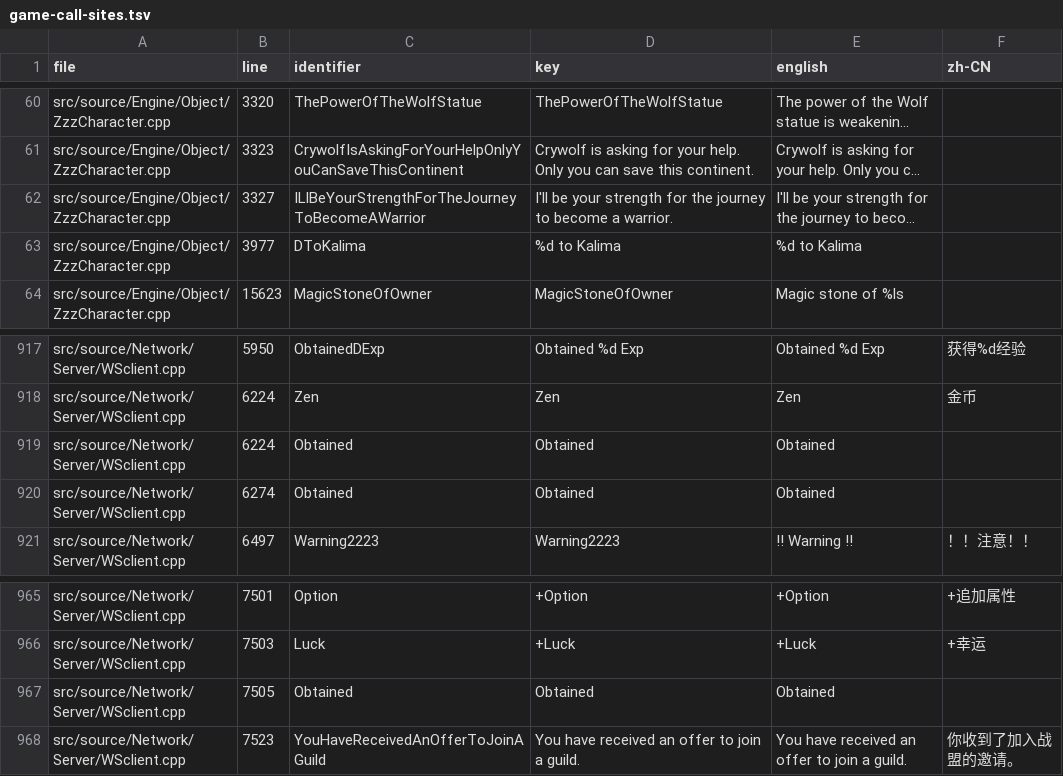
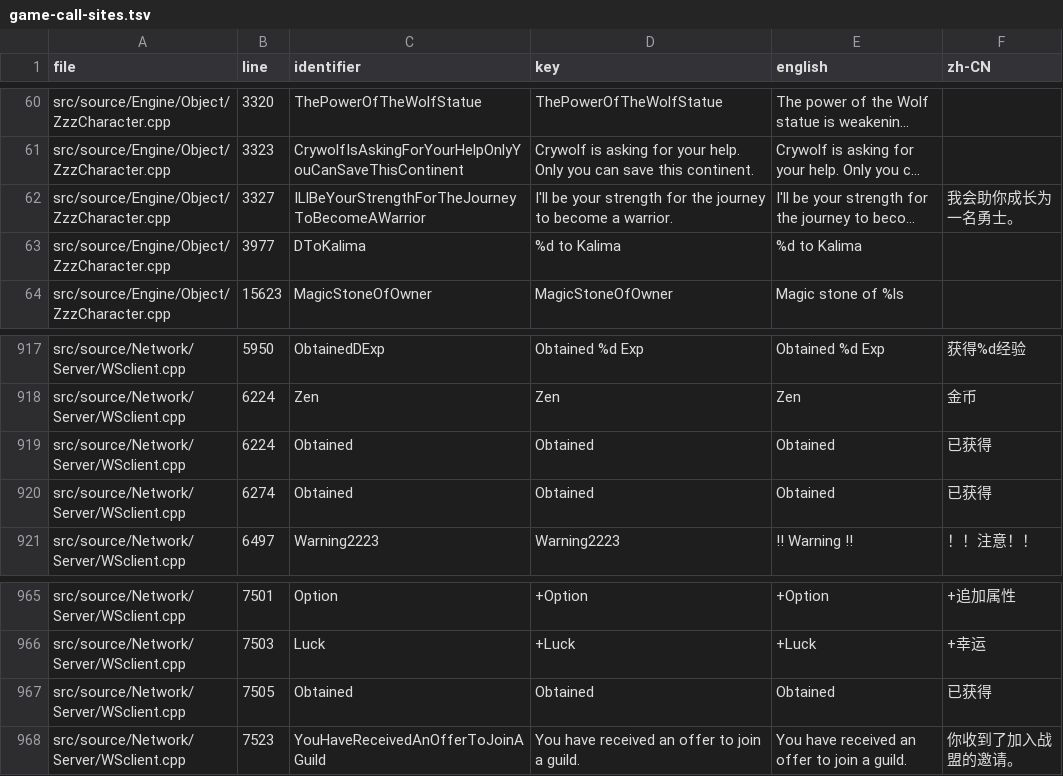
Before and after one commit to stone5751/MuMain, a TSV file: docs/localization-audit/current/game-call-sites.tsv, drawn as a sheet; only a part is shown, gaps mark what is left out; long unchanged cells end in …; the diff names each change by its address in the sheet, - before the commit and + after, or states it on an @@ line.

```diff
--- a/docs/localization-audit/current/game-call-sites.tsv
+++ b/docs/localization-audit/current/game-call-sites.tsv
-F62 (zh-CN): (empty)
+F62 (zh-CN): 我会助你成长为一名勇士。
-F919:F920 (zh-CN): (empty)
+F919:F920 (zh-CN): 已获得
-F967 (zh-CN): (empty)
+F967 (zh-CN): 已获得
```
Also changed, not shown: docs/localization-audit/current/missing-resources.tsv, 3 other files.
